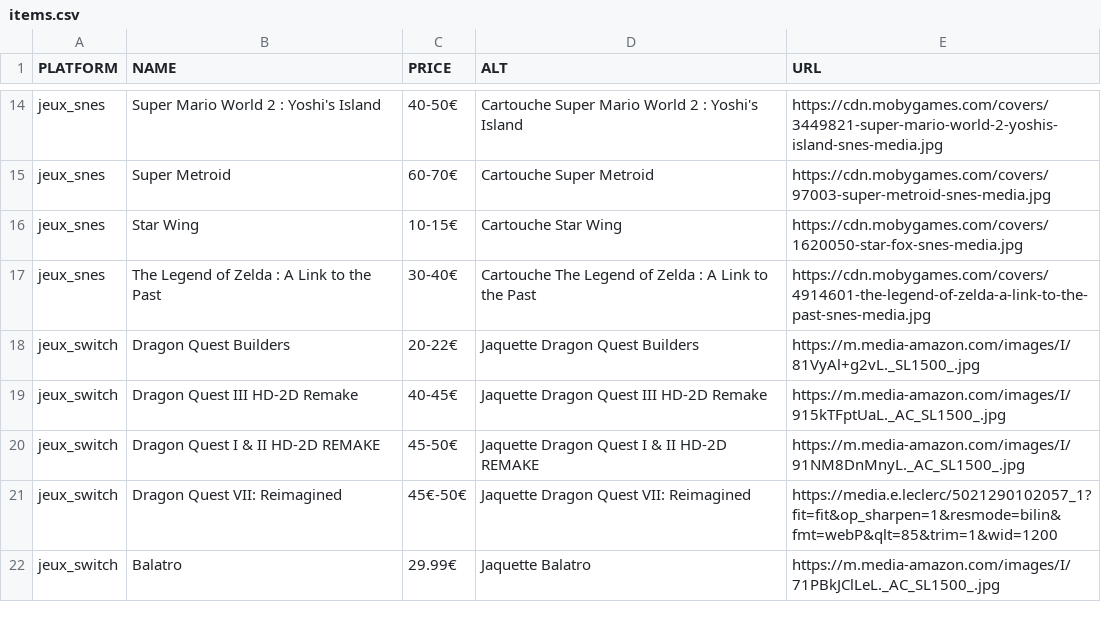
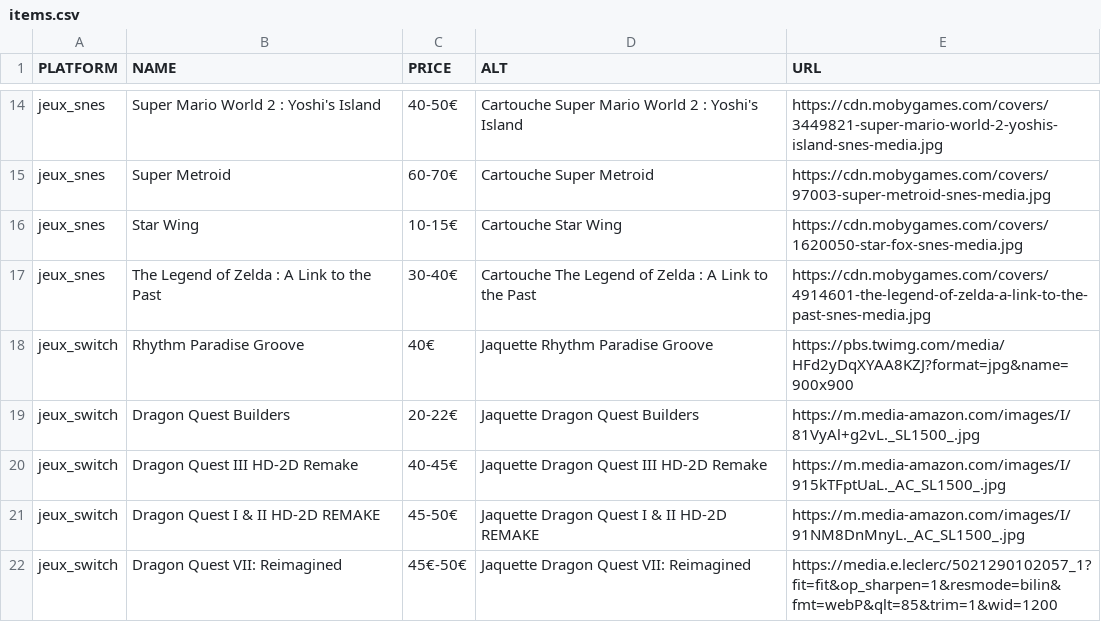
Before and after one commit to Matbaldi/Listes, a CSV file: assets/csv/items.csv, drawn as a sheet; only a part is shown, gaps mark what is left out; the shorter side is filled out with more unchanged rows; the diff names each change by its address in the sheet, - before the commit and + after, or states it on an @@ line.

Commit message:
Add Rhythm Paradise Groove to items.csv
Added Rhythm Paradise Groove for Switch with details.

```diff
--- a/assets/csv/items.csv
+++ b/assets/csv/items.csv
+row 18: jeux_switch | Rhythm Paradise Groove | 40€ | Jaquette Rhythm Paradise Groove | https://pbs.twimg.com/media/HFd2yDqXYAA8KZJ?format=jpg&name=900x900
```
